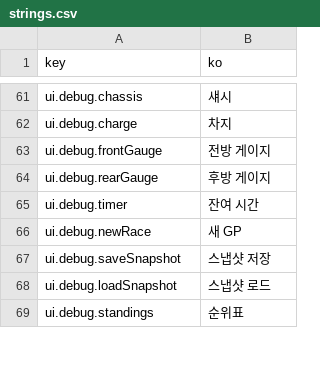
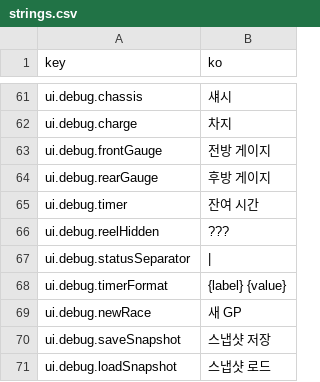
Before and after one commit to wormdriveworks/formula-pulse, a CSV file: godot/data/strings/strings.csv, drawn as a sheet; only a part is shown, gaps mark what is left out; the shorter side is filled out with more unchanged rows; the diff names each change by its address in the sheet, - before the commit and + after, or states it on an @@ line.

```diff
--- a/godot/data/strings/strings.csv
+++ b/godot/data/strings/strings.csv
+row 66: ui.debug.reelHidden | ???
+row 67: ui.debug.statusSeparator
+row 68: ui.debug.timerFormat | {label} {value}
```
Also changed, not shown: 4 other files.
